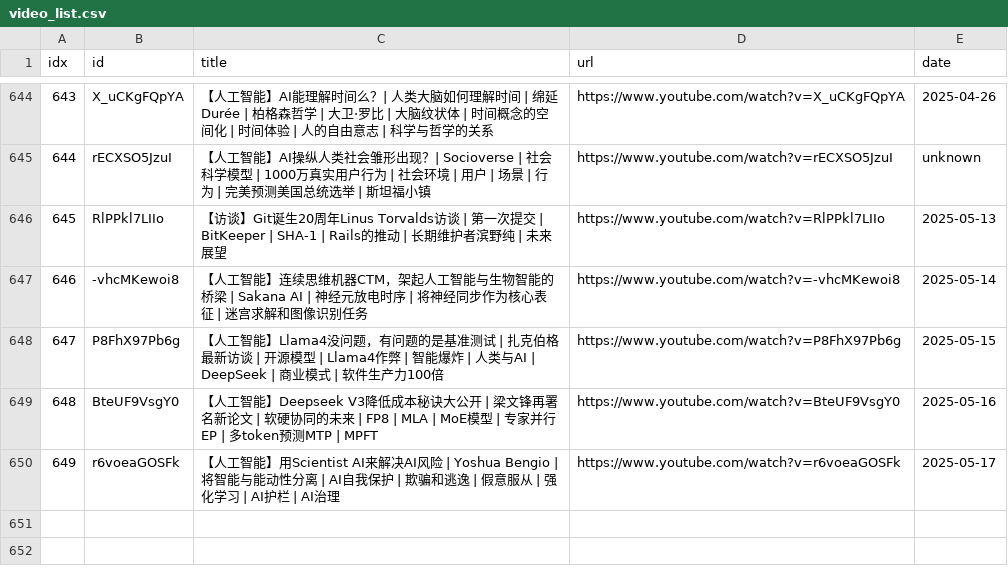
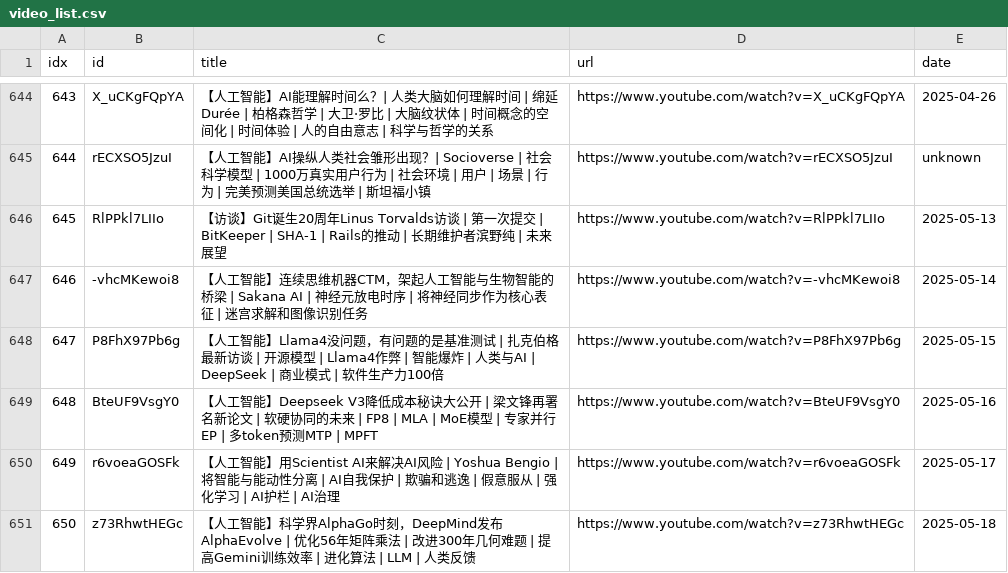
Before and after one commit to sumsjp/BestPartners, a CSV file: src/video_list.csv, drawn as a sheet; only a part is shown, gaps mark what is left out.

```diff
--- a/src/video_list.csv
+++ b/src/video_list.csv
@@ -650 +650,2 @@ idx,id,title,url,date
 649,r6voeaGOSFk,【人工智能】用Scientist AI来解决AI风险 | Yoshua Bengio | 将智能与能动性分离 | AI自我保护 | 欺骗和逃逸 | 假意服从 | 强化学习 | AI护栏 | AI治理,https://www.youtube.com/watch?v=r6voeaGOSFk,2025-05-17
+650,z73RhwtHEGc,【人工智能】科学界AlphaGo时刻，DeepMind发布AlphaEvolve | 优化56年矩阵乘法 | 改进300年几何难题 | 提高Gemini训练效率 | 进化算法 | LLM | 人类反馈,https://www.youtube.com/watch?v=z73RhwtHEGc,2025-05-18
```
Also changed, not shown: 4 other files.
